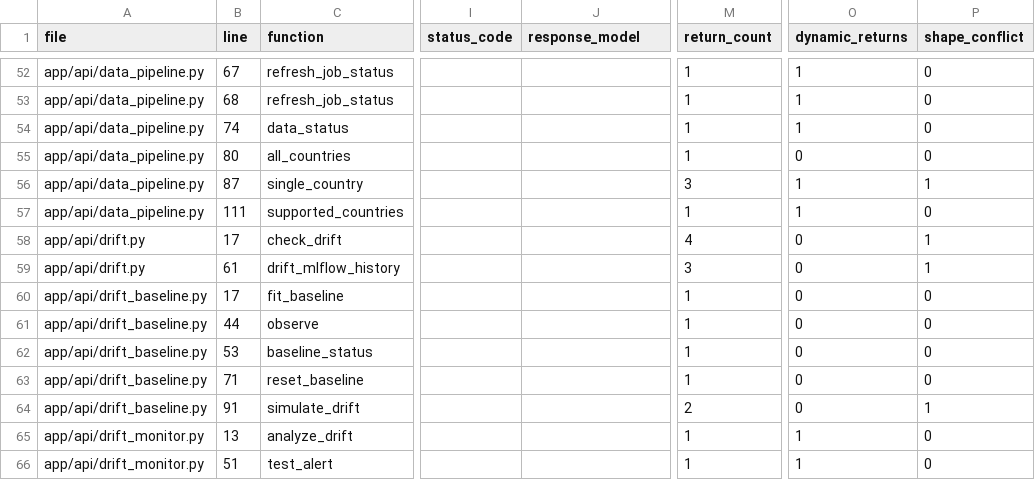
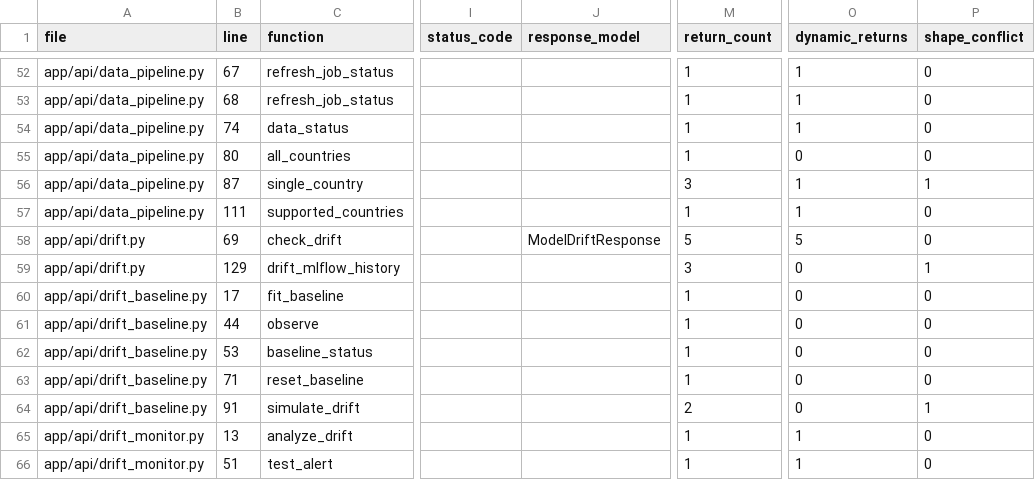
Before and after one commit to Evgeniy2001Poluhin/-SORA.Earth, a CSV file: docs/contract/inventory.csv, drawn as a sheet; only a part is shown, gaps mark what is left out; the diff names each change by its address in the sheet, - before the commit and + after, or states it on an @@ line.

```diff
--- a/docs/contract/inventory.csv
+++ b/docs/contract/inventory.csv
-B58 (line): 17
+B58 (line): 69
-J58 (response_model): (empty)
+J58 (response_model): ModelDriftResponse
-M58 (return_count): 4
+M58 (return_count): 5
-O58 (dynamic_returns): 0
+O58 (dynamic_returns): 5
-P58 (shape_conflict): 1
+P58 (shape_conflict): 0
-B59 (line): 61
+B59 (line): 129
```
Also changed, not shown: 9 other files.
